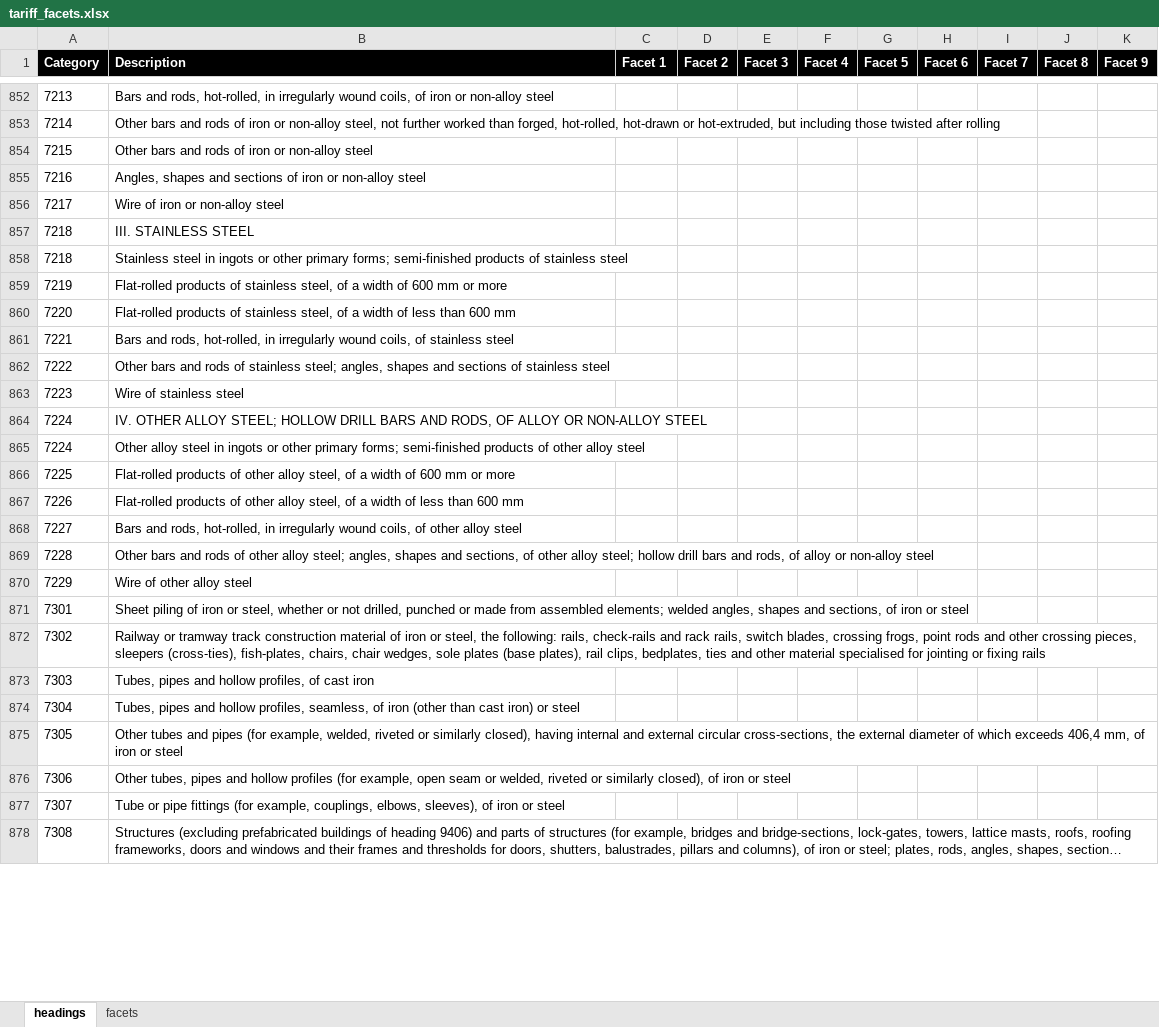
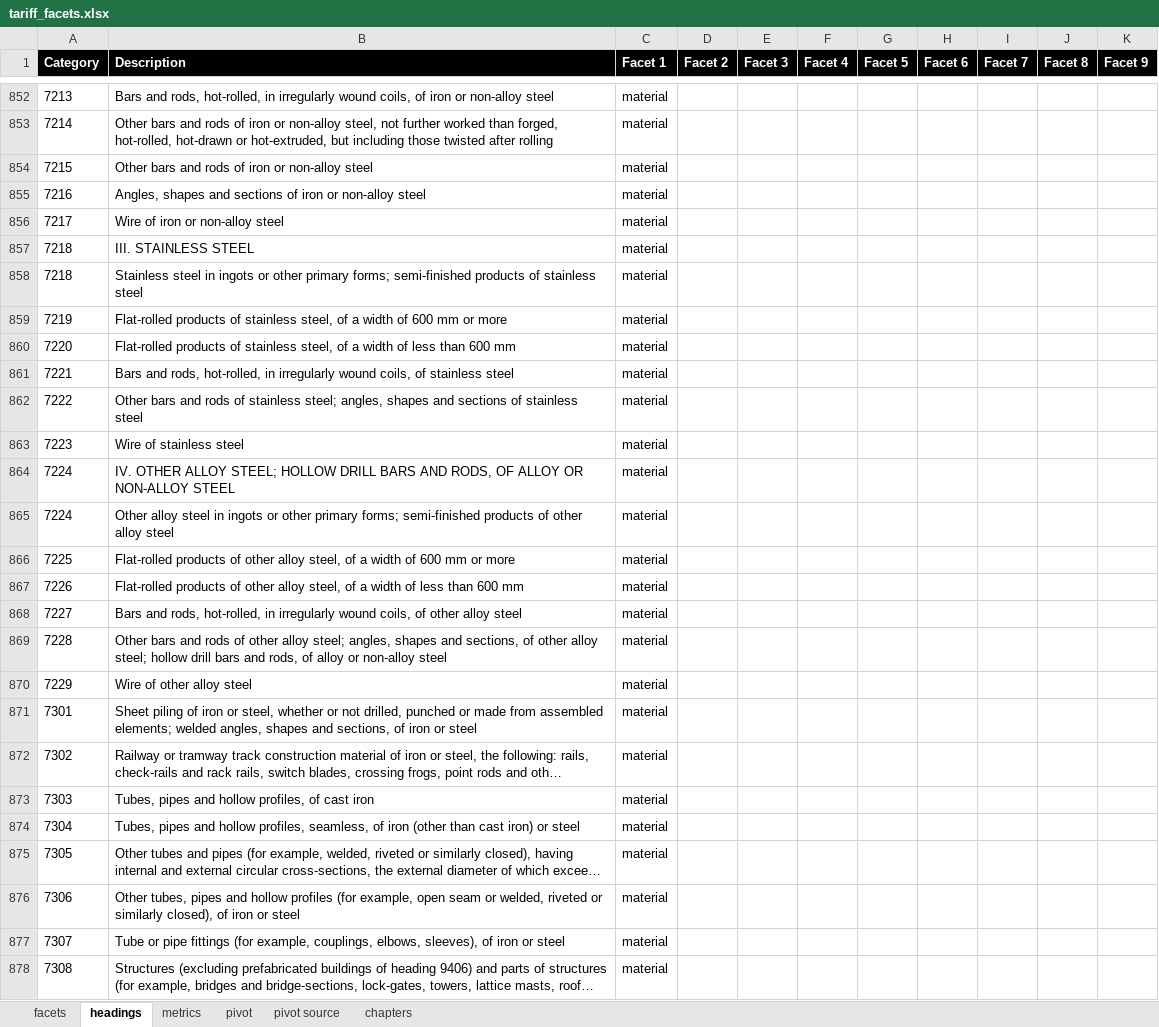
Before and after one commit to mattlavis-transform/tariff-elastic, an Excel workbook: resources/facets_source/tariff_facets.xlsx, sheet headings, drawn as a sheet; only a part is shown, gaps mark what is left out; long unchanged cells end in …; values as stored, in another font and other column widths than the file's, no borders; the diff covers the shown part only; the diff names each change by its address in the sheet, - before the commit and + after, or states it on an @@ line.

```diff
--- a/resources/facets_source/tariff_facets.xlsx (sheet headings)
+++ b/resources/facets_source/tariff_facets.xlsx (sheet headings)
+sheet tab: metrics
+sheet tab: pivot
+sheet tab: pivot source
+sheet tab: chapters
@@ sheet tab order changed: facets | headings | metrics | pivot | pivot source | chapters @@
-C852:C878 (Facet 1): (empty)
+C852:C878 (Facet 1): material
```
Also changed, not shown: 447 edited cells elsewhere in this sheet, sheet facets, 30 other files.
